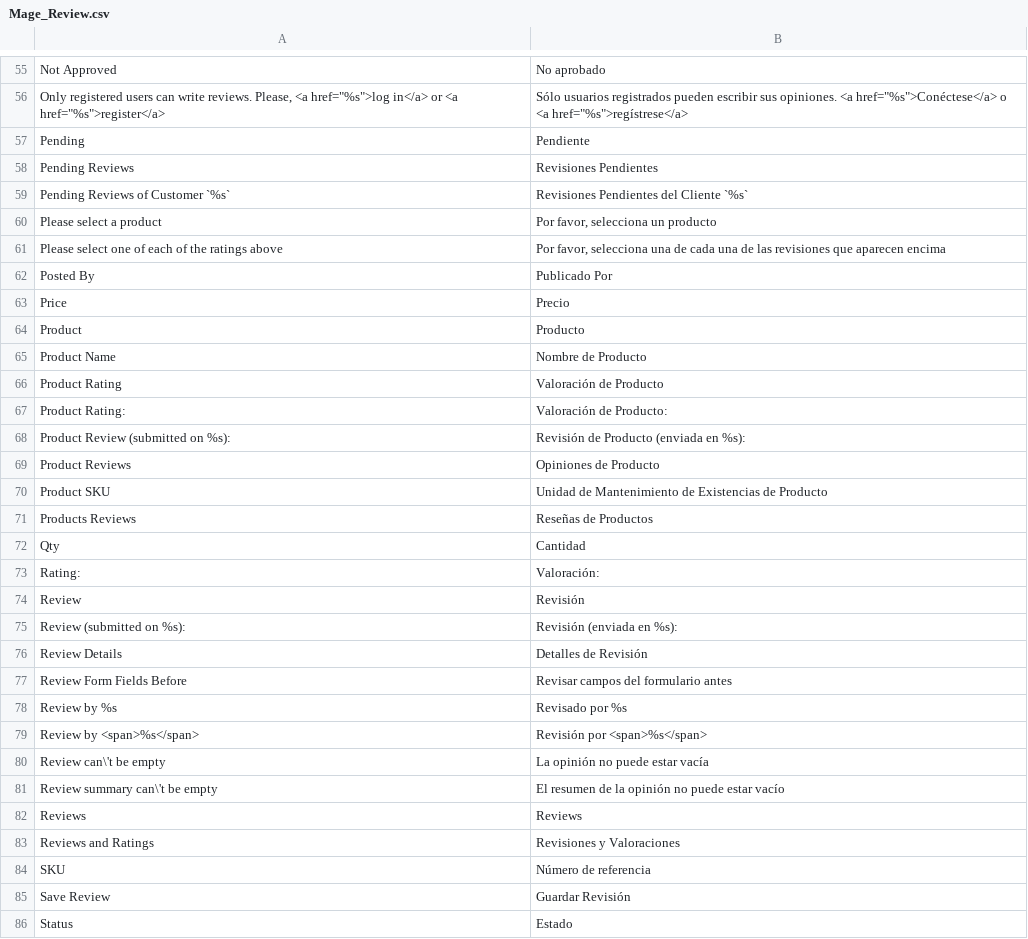
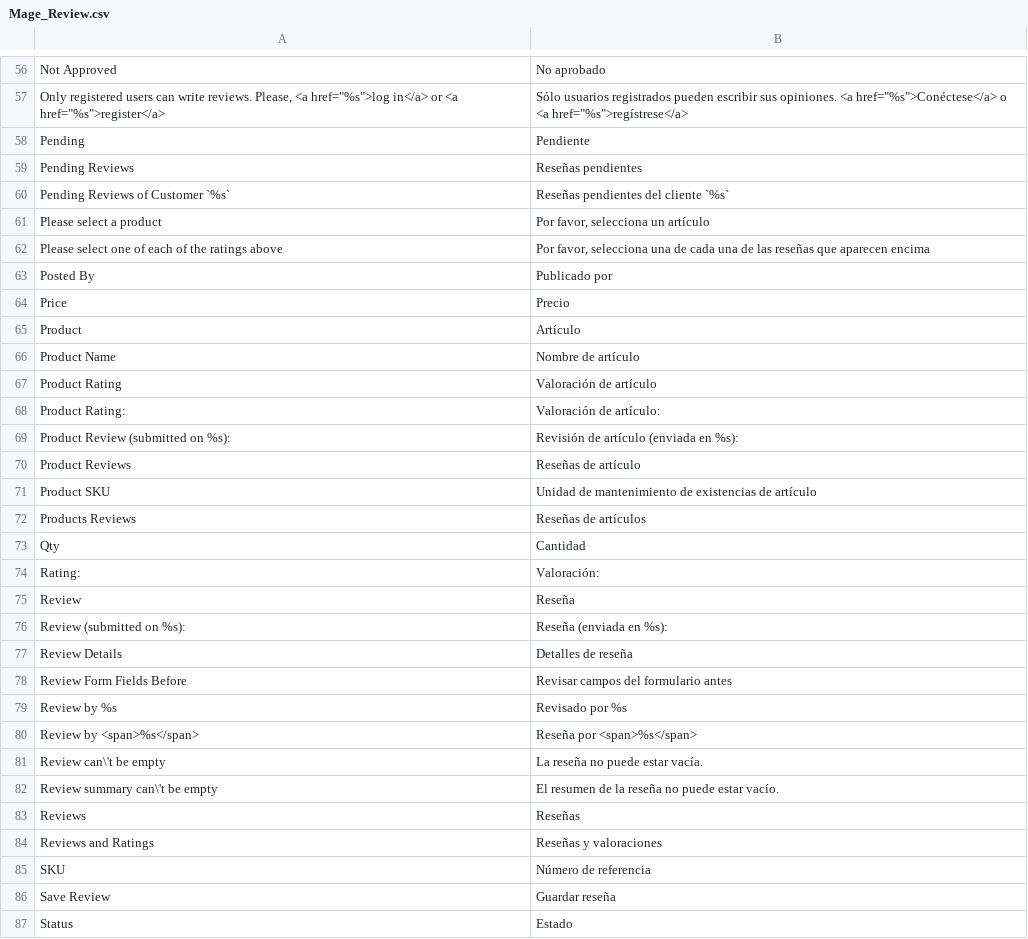
Before and after one commit to MaWoScha/German_LocalePack_es_ES, a CSV file: app/locale/es_ES/Mage_Review.csv, drawn as a sheet; only a part is shown, gaps mark what is left out; the diff covers the shown part only.

Commit message:
Version 0.6.12, Language packages with enhanced translations / Mejora de traducción (Mage_Install.csv, Mage_ProductAlert.csv, Mage_Reports.csv, Mage_Review.csv, Mage_SalesRule.csv, Mage_Sendfriend.csv)

```diff
--- a/app/locale/es_ES/Mage_Review.csv
+++ b/app/locale/es_ES/Mage_Review.csv
@@ -57,30 +58,30 @@
 "Pending","Pendiente"
-"Pending Reviews","Revisiones Pendientes"
-"Pending Reviews of Customer `%s`","Revisiones Pendientes del Cliente `%s`"
-"Please select a product","Por favor, selecciona un producto"
-"Please select one of each of the ratings above","Por favor, selecciona una de cada una de las revisiones que aparecen encima"
-"Posted By","Publicado Por"
+"Pending Reviews","Reseñas pendientes"
+"Pending Reviews of Customer `%s`","Reseñas pendientes del cliente `%s`"
+"Please select a product","Por favor, selecciona un artículo"
+"Please select one of each of the ratings above","Por favor, selecciona una de cada una de las reseñas que aparecen encima"
+"Posted By","Publicado por"
 "Price","Precio"
-"Product","Producto"
-"Product Name","Nombre de Producto"
-"Product Rating","Valoración de Producto"
-"Product Rating:","Valoración de Producto:"
-"Product Review (submitted on %s):","Revisión de Producto (enviada en %s):"
-"Product Reviews","Opiniones de Producto"
-"Product SKU","Unidad de Mantenimiento de Existencias de Producto"
-"Products Reviews","Reseñas de Productos"
+"Product","Artículo"
+"Product Name","Nombre de artículo"
+"Product Rating","Valoración de artículo"
+"Product Rating:","Valoración de artículo:"
+"Product Review (submitted on %s):","Revisión de artículo (enviada en %s):"
+"Product Reviews","Reseñas de artículo"
+"Product SKU","Unidad de mantenimiento de existencias de artículo"
+"Products Reviews","Reseñas de artículos"
 "Qty","Cantidad"
 "Rating:","Valoración:"
-"Review","Revisión"
-"Review (submitted on %s):","Revisión (enviada en %s):"
-"Review Details","Detalles de Revisión"
+"Review","Reseña"
+"Review (submitted on %s):","Reseña (enviada en %s):"
+"Review Details","Detalles de reseña"
 "Review Form Fields Before","Revisar campos del formulario antes"
 "Review by %s","Revisado por %s"
-"Review by <span>%s</span>","Revisión por <span>%s</span>"
-"Review can\'t be empty","La opinión no puede estar vacía"
-"Review summary can\'t be empty","El resumen de la opinión no puede estar vacío"
-"Reviews","Reviews"
-"Reviews and Ratings","Revisiones y Valoraciones"
+"Review by <span>%s</span>","Reseña por <span>%s</span>"
+"Review can\'t be empty","La reseña no puede estar vacía."
+"Review summary can\'t be empty","El resumen de la reseña no puede estar vacío."
+"Reviews","Reseñas"
+"Reviews and Ratings","Reseñas y valoraciones"
 "SKU","Número de referencia"
-"Save Review","Guardar Revisión"
+"Save Review","Guardar reseña"
 "Status","Estado"
```
Also changed, not shown: 1 added row and 45 edited cells elsewhere in this file, app/locale/es_ES/Mage_Paypal.csv, app/locale/es_ES/Mage_Reports.csv, 12 other files.
